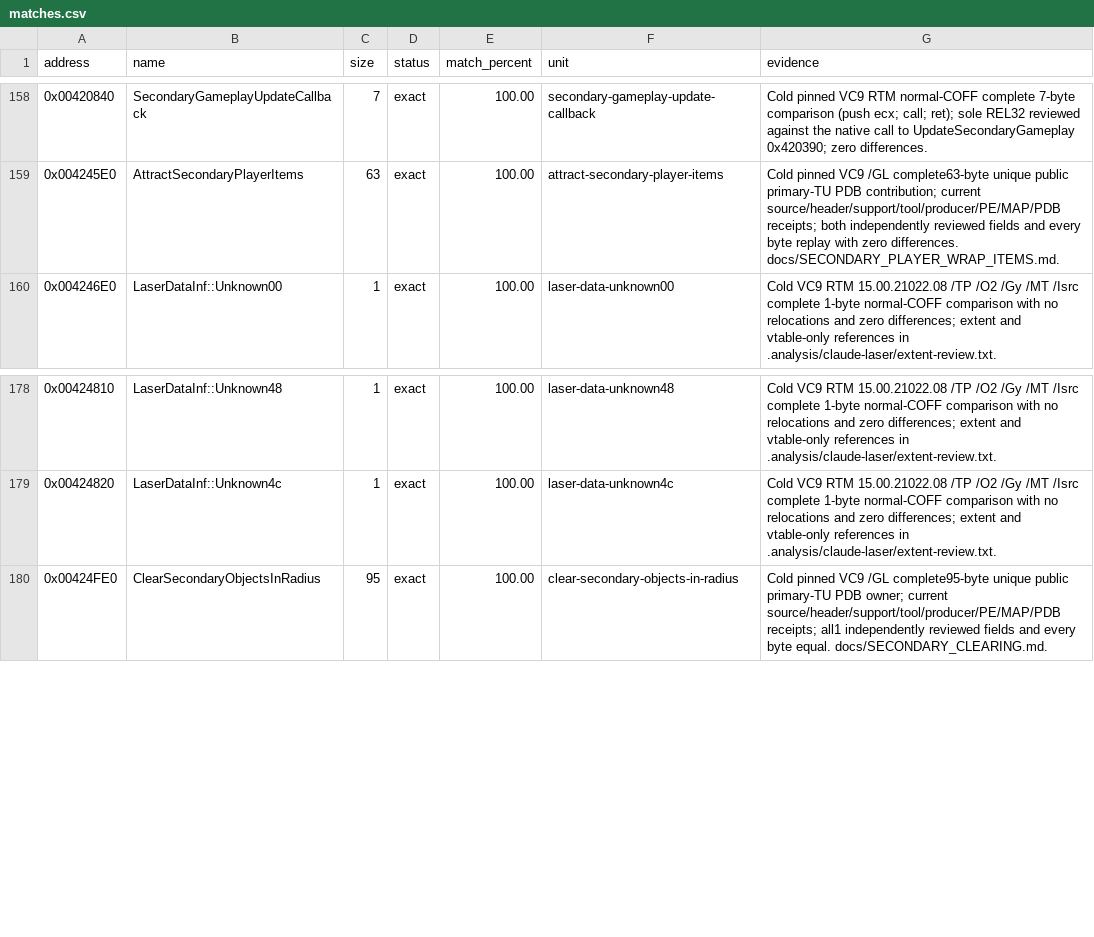
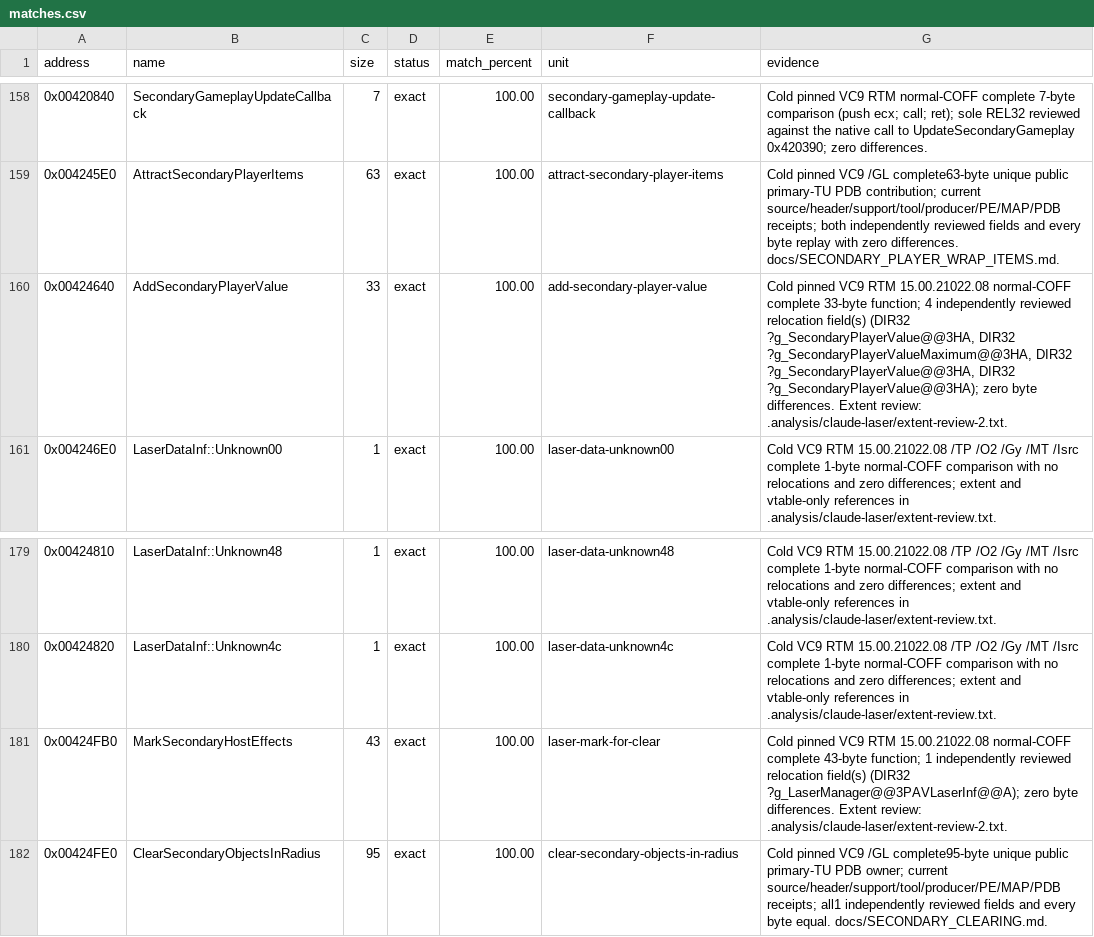
Before and after one commit to N0zoM1z0/th11, a CSV file: config/matches.csv, drawn as a sheet; only a part is shown, gaps mark what is left out.

Commit message:
claude-opus-5.5: make the laser clear marker and the item value add exact

```diff
--- a/config/matches.csv
+++ b/config/matches.csv
@@ -159,2 +159,3 @@ address,name,size,status,match_percent,unit,evidence
 0x004245E0,AttractSecondaryPlayerItems,63,exact,100.00,attract-secondary-player-items,Cold pinned VC9 /GL complete63-byte unique public primary-TU PDB contribution; current source/header/support/tool/producer/PE/MAP/PDB receipts; both independently reviewed fields and every byte replay with zero differences. docs/SECONDARY_PLAYER_WRAP_ITEMS.md.
+0x00424640,AddSecondaryPlayerValue,33,exact,100.00,add-secondary-player-value,"Cold pinned VC9 RTM 15.00.21022.08 normal-COFF complete 33-byte function; 4 independently reviewed relocation field(s) (DIR32 ?g_SecondaryPlayerValue@@3HA, DIR32 ?g_SecondaryPlayerValueMaximum@@3HA, DIR32 ?g_SecondaryPlayerValue@@3HA, DIR32 ?g_SecondaryPlayerValue@@3HA); zero byte differences. Extent review: .analysis/claude-laser/extent-review-2.txt."
 0x004246E0,LaserDataInf::Unknown00,1,exact,100.00,laser-data-unknown00,Cold VC9 RTM 15.00.21022.08 /TP /O2 /Gy /MT /Isrc complete 1-byte normal-COFF comparison with no relocations and zero differences; extent and vtable-only references in .analysis/claude-laser/extent-review.txt.
@@ -179,2 +180,3 @@ address,name,size,status,match_percent,unit,evidence
 0x00424820,LaserDataInf::Unknown4c,1,exact,100.00,laser-data-unknown4c,Cold VC9 RTM 15.00.21022.08 /TP /O2 /Gy /MT /Isrc complete 1-byte normal-COFF comparison with no relocations and zero differences; extent and vtable-only references in .analysis/claude-laser/extent-review.txt.
+0x00424FB0,MarkSecondaryHostEffects,43,exact,100.00,laser-mark-for-clear,Cold pinned VC9 RTM 15.00.21022.08 normal-COFF complete 43-byte function; 1 independently reviewed relocation field(s) (DIR32 ?g_LaserManager@@3PAVLaserInf@@A); zero byte differences. Extent review: .analysis/claude-laser/extent-review-2.txt.
 0x00424FE0,ClearSecondaryObjectsInRadius,95,exact,100.00,clear-secondary-objects-in-radius,Cold pinned VC9 /GL complete95-byte unique public primary-TU PDB owner; current source/header/support/tool/producer/PE/MAP/PDB receipts; all1 independently reviewed fields and every byte equal. docs/SECONDARY_CLEARING.md.
```
Also changed, not shown: config/function-boundaries.csv, config/function-origins.csv, 10 other files.
